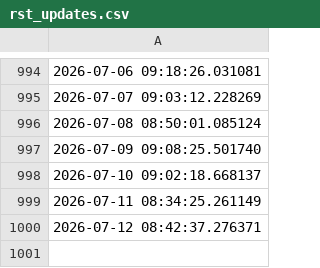
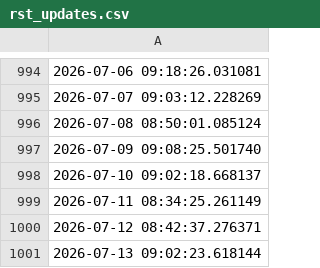
Before and after one commit to ONEcampaign/sdr_tracker, a CSV file: output/rst_updates.csv, drawn as a sheet; only a part is shown, gaps mark what is left out; the diff names each change by its address in the sheet, - before the commit and + after, or states it on an @@ line.

```diff
--- a/output/rst_updates.csv
+++ b/output/rst_updates.csv
+row 1001: 2026-07-13 09:02:23.618144
```
